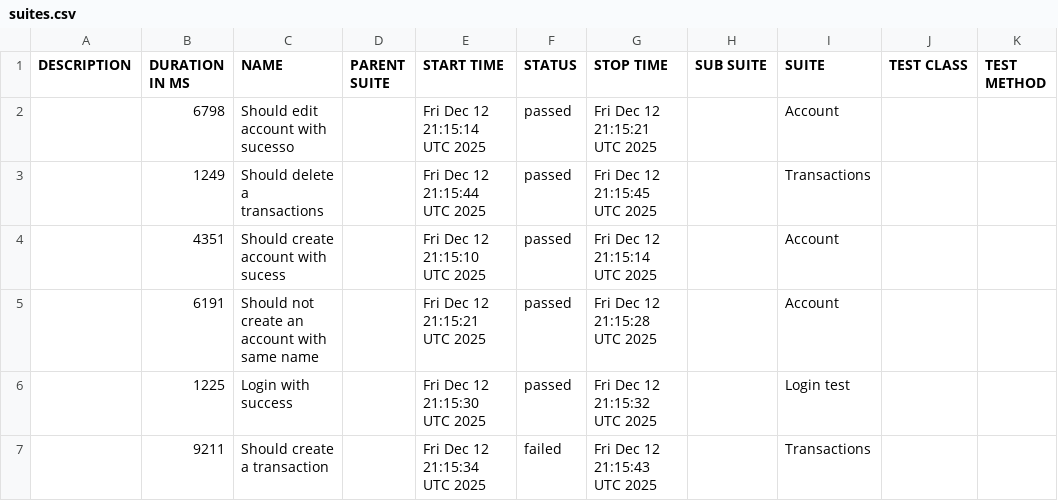
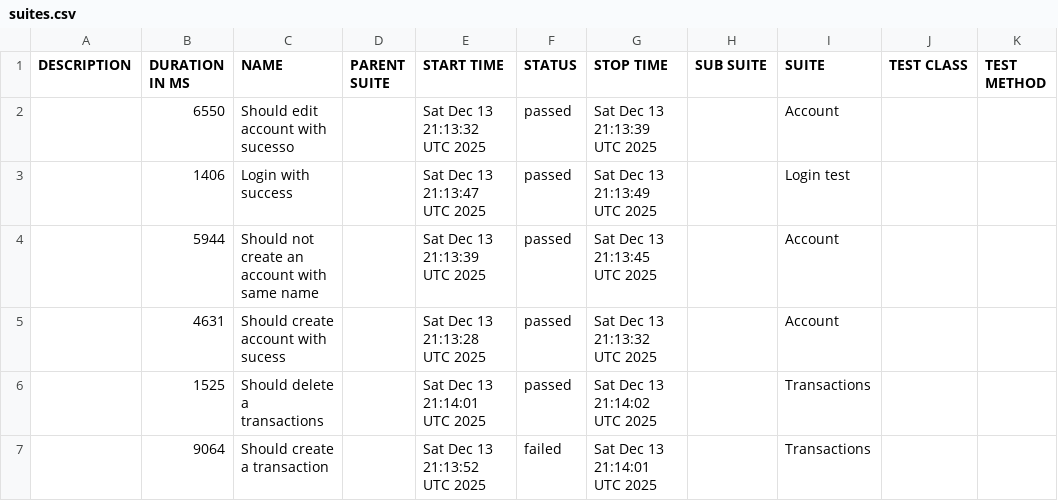
Before and after one commit to JosinaldoGJunior/cypress-automation-web, a CSV file: data/suites.csv, drawn as a sheet.

```diff
--- a/data/suites.csv
+++ b/data/suites.csv
@@ -1,7 +1,7 @@
 "DESCRIPTION","DURATION IN MS","NAME","PARENT SUITE","START TIME","STATUS","STOP TIME","SUB SUITE","SUITE","TEST CLASS","TEST METHOD"
-"","6798","Should edit account with sucesso","","Fri Dec 12 21:15:14 UTC 2025","passed","Fri Dec 12 21:15:21 UTC 2025","","Account","",""
-"","1249","Should delete a transactions","","Fri Dec 12 21:15:44 UTC 2025","passed","Fri Dec 12 21:15:45 UTC 2025","","Transactions","",""
-"","4351","Should create account with sucess","","Fri Dec 12 21:15:10 UTC 2025","passed","Fri Dec 12 21:15:14 UTC 2025","","Account","",""
-"","6191","Should not create an account with same name","","Fri Dec 12 21:15:21 UTC 2025","passed","Fri Dec 12 21:15:28 UTC 2025","","Account","",""
-"","1225","Login with success","","Fri Dec 12 21:15:30 UTC 2025","passed","Fri Dec 12 21:15:32 UTC 2025","","Login test","",""
-"","9211","Should create a transaction","","Fri Dec 12 21:15:34 UTC 2025","failed","Fri Dec 12 21:15:43 UTC 2025","","Transactions","",""
+"","6550","Should edit account with sucesso","","Sat Dec 13 21:13:32 UTC 2025","passed","Sat Dec 13 21:13:39 UTC 2025","","Account","",""
+"","1406","Login with success","","Sat Dec 13 21:13:47 UTC 2025","passed","Sat Dec 13 21:13:49 UTC 2025","","Login test","",""
+"","5944","Should not create an account with same name","","Sat Dec 13 21:13:39 UTC 2025","passed","Sat Dec 13 21:13:45 UTC 2025","","Account","",""
+"","4631","Should create account with sucess","","Sat Dec 13 21:13:28 UTC 2025","passed","Sat Dec 13 21:13:32 UTC 2025","","Account","",""
+"","1525","Should delete a transactions","","Sat Dec 13 21:14:01 UTC 2025","passed","Sat Dec 13 21:14:02 UTC 2025","","Transactions","",""
+"","9064","Should create a transaction","","Sat Dec 13 21:13:52 UTC 2025","failed","Sat Dec 13 21:14:01 UTC 2025","","Transactions","",""
```
Also changed, not shown: 31 other files.
